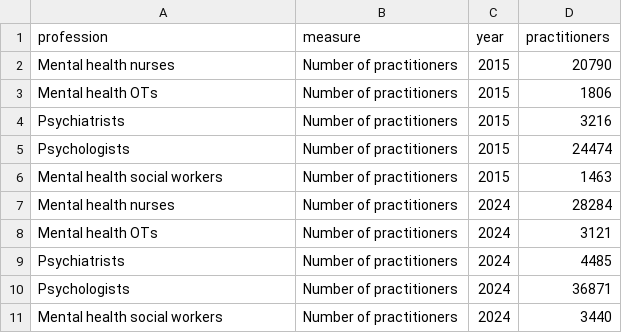
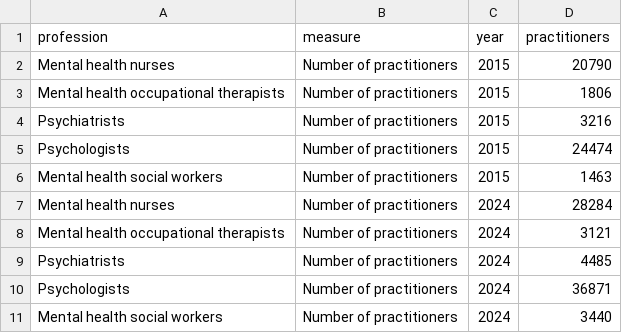
Before and after one commit to aton0028/FIT2179-A2-Arella, a CSV file: mental_health_workforce_slope_2015_2024.csv, drawn as a sheet.

Commit message:
Update mental_health_workforce_slope_2015_2024.csv

```diff
--- a/mental_health_workforce_slope_2015_2024.csv
+++ b/mental_health_workforce_slope_2015_2024.csv
@@ -2,3 +2,3 @@ profession,measure,year,practitioners
 Mental health nurses,Number of practitioners,2015,20790
-Mental health OTs,Number of practitioners,2015,1806
+Mental health occupational therapists,Number of practitioners,2015,1806
 Psychiatrists,Number of practitioners,2015,3216
@@ -7,3 +7,3 @@ Mental health social workers,Number of practitioners,2015,1463
 Mental health nurses,Number of practitioners,2024,28284
-Mental health OTs,Number of practitioners,2024,3121
+Mental health occupational therapists,Number of practitioners,2024,3121
 Psychiatrists,Number of practitioners,2024,4485
```
